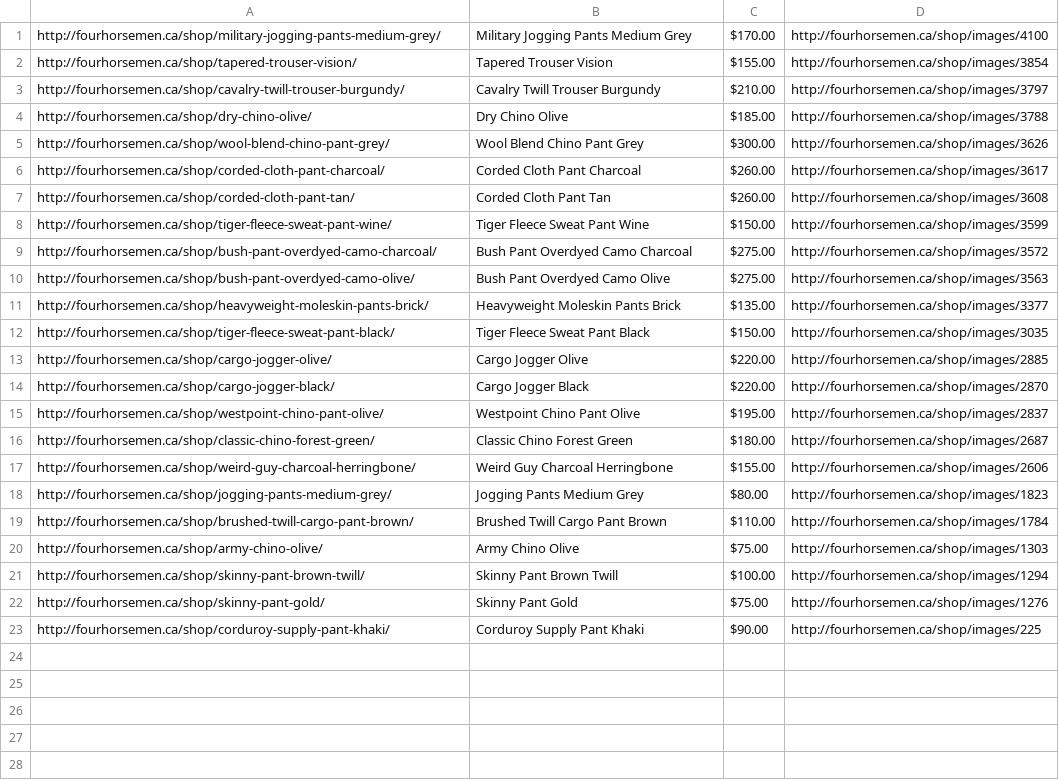
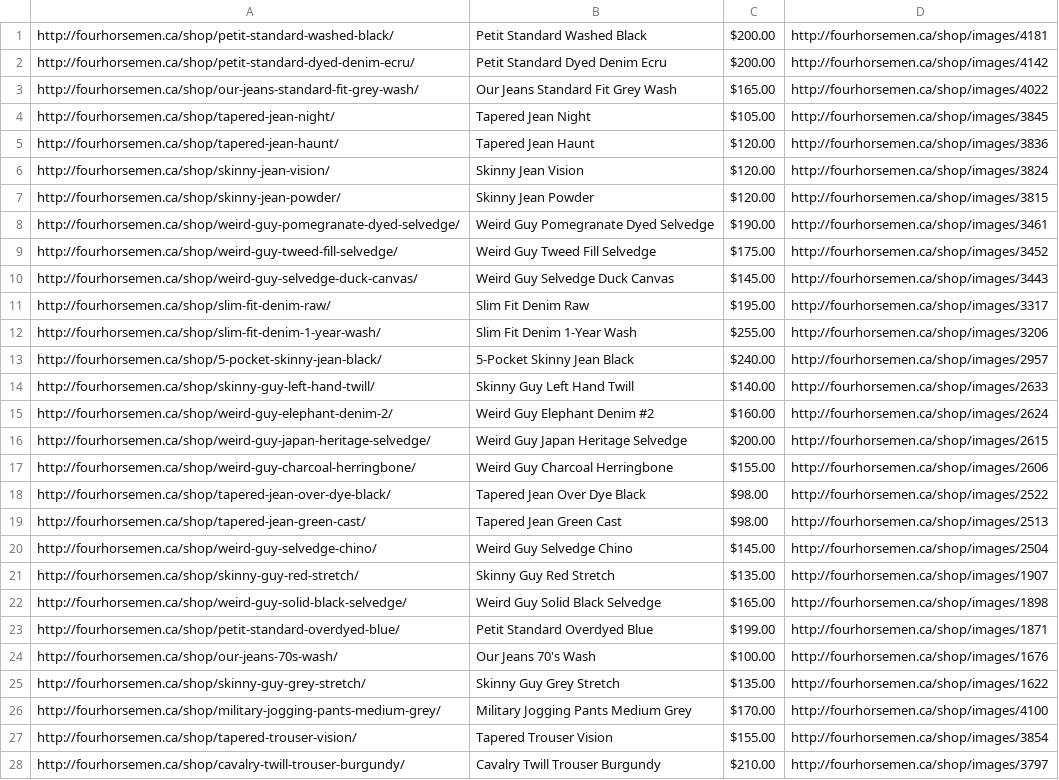
Before and after one commit to jsmoxon/ClotheslinerTest, a CSV file: pant.csv, drawn as a sheet; only a part is shown; the shorter side is filled out with more unchanged rows.

```diff
--- a/pant.csv
+++ b/pant.csv
@@ -1 +1,26 @@
+http://fourhorsemen.ca/shop/petit-standard-washed-black/,Petit Standard Washed Black,$200.00 ,http://fourhorsemen.ca/shop/images/4181
+http://fourhorsemen.ca/shop/petit-standard-dyed-denim-ecru/,Petit Standard Dyed Denim Ecru,$200.00 ,http://fourhorsemen.ca/shop/images/4142
+http://fourhorsemen.ca/shop/our-jeans-standard-fit-grey-wash/,Our Jeans Standard Fit Grey Wash,$165.00 ,http://fourhorsemen.ca/shop/images/4022
+http://fourhorsemen.ca/shop/tapered-jean-night/,Tapered Jean Night,$105.00 ,http://fourhorsemen.ca/shop/images/3845
+http://fourhorsemen.ca/shop/tapered-jean-haunt/,Tapered Jean Haunt,$120.00 ,http://fourhorsemen.ca/shop/images/3836
+http://fourhorsemen.ca/shop/skinny-jean-vision/,Skinny Jean Vision,$120.00 ,http://fourhorsemen.ca/shop/images/3824
+http://fourhorsemen.ca/shop/skinny-jean-powder/,Skinny Jean Powder,$120.00 ,http://fourhorsemen.ca/shop/images/3815
+http://fourhorsemen.ca/shop/weird-guy-pomegranate-dyed-selvedge/,Weird Guy Pomegranate Dyed Selvedge,$190.00 ,http://fourhorsemen.ca/shop/images/3461
+http://fourhorsemen.ca/shop/weird-guy-tweed-fill-selvedge/,Weird Guy Tweed Fill Selvedge,$175.00 ,http://fourhorsemen.ca/shop/images/3452
+http://fourhorsemen.ca/shop/weird-guy-selvedge-duck-canvas/,Weird Guy Selvedge Duck Canvas,$145.00 ,http://fourhorsemen.ca/shop/images/3443
+http://fourhorsemen.ca/shop/slim-fit-denim-raw/,Slim Fit Denim Raw,$195.00 ,http://fourhorsemen.ca/shop/images/3317
+http://fourhorsemen.ca/shop/slim-fit-denim-1-year-wash/,Slim Fit Denim 1-Year Wash,$255.00 ,http://fourhorsemen.ca/shop/images/3206
+http://fourhorsemen.ca/shop/5-pocket-skinny-jean-black/,5-Pocket Skinny Jean Black,$240.00 ,http://fourhorsemen.ca/shop/images/2957
+http://fourhorsemen.ca/shop/skinny-guy-left-hand-twill/,Skinny Guy Left Hand Twill,$140.00 ,http://fourhorsemen.ca/shop/images/2633
+http://fourhorsemen.ca/shop/weird-guy-elephant-denim-2/,Weird Guy Elephant Denim #2,$160.00 ,http://fourhorsemen.ca/shop/images/2624
+http://fourhorsemen.ca/shop/weird-guy-japan-heritage-selvedge/,Weird Guy Japan Heritage Selvedge,$200.00 ,http://fourhorsemen.ca/shop/images/2615
+http://fourhorsemen.ca/shop/weird-guy-charcoal-herringbone/,Weird Guy Charcoal Herringbone,$155.00 ,http://fourhorsemen.ca/shop/images/2606
+http://fourhorsemen.ca/shop/tapered-jean-over-dye-black/,Tapered Jean Over Dye Black,$98.00 ,http://fourhorsemen.ca/shop/images/2522
+http://fourhorsemen.ca/shop/tapered-jean-green-cast/,Tapered Jean Green Cast,$98.00 ,http://fourhorsemen.ca/shop/images/2513
+http://fourhorsemen.ca/shop/weird-guy-selvedge-chino/,Weird Guy Selvedge Chino,$145.00 ,http://fourhorsemen.ca/shop/images/2504
+http://fourhorsemen.ca/shop/skinny-guy-red-stretch/,Skinny Guy Red Stretch,$135.00 ,http://fourhorsemen.ca/shop/images/1907
+http://fourhorsemen.ca/shop/weird-guy-solid-black-selvedge/,Weird Guy Solid Black Selvedge,$165.00 ,http://fourhorsemen.ca/shop/images/1898
+http://fourhorsemen.ca/shop/petit-standard-overdyed-blue/,Petit Standard Overdyed Blue,$199.00 ,http://fourhorsemen.ca/shop/images/1871
+http://fourhorsemen.ca/shop/our-jeans-70s-wash/,Our Jeans 70's Wash,$100.00 ,http://fourhorsemen.ca/shop/images/1676
+http://fourhorsemen.ca/shop/skinny-guy-grey-stretch/,Skinny Guy Grey Stretch,$135.00 ,http://fourhorsemen.ca/shop/images/1622
 http://fourhorsemen.ca/shop/military-jogging-pants-medium-grey/,Military Jogging Pants Medium Grey,$170.00 ,http://fourhorsemen.ca/shop/images/4100
```
Also changed, not shown: 2 other files.
